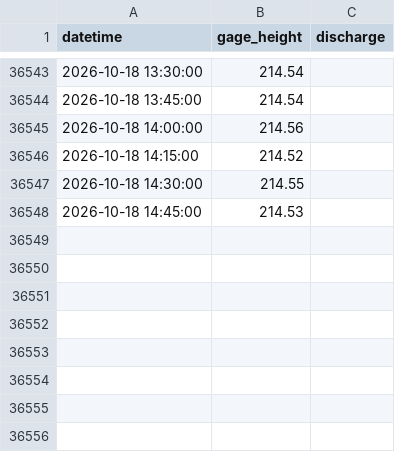
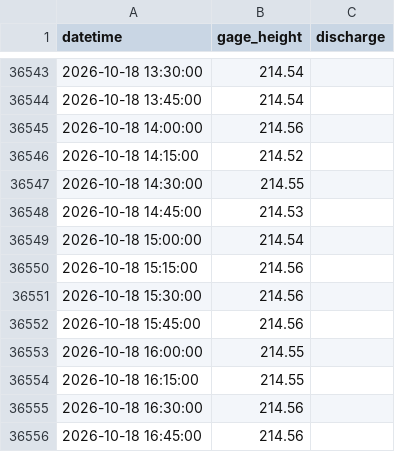
Before and after one commit to Gadi64/embalses-pr, a CSV file: data/50093045_usgs.csv, drawn as a sheet; only a part is shown, gaps mark what is left out; the diff names each change by its address in the sheet, - before the commit and + after, or states it on an @@ line.

```diff
--- a/data/50093045_usgs.csv
+++ b/data/50093045_usgs.csv
+row 36549: 2026-10-18 15:00:00 | 214.54
+row 36550: 2026-10-18 15:15:00 | 214.56
+row 36551: 2026-10-18 15:30:00 | 214.56
+row 36552: 2026-10-18 15:45:00 | 214.56
+row 36553: 2026-10-18 16:00:00 | 214.55
+row 36554: 2026-10-18 16:15:00 | 214.55
+row 36555: 2026-10-18 16:30:00 | 214.56
+row 36556: 2026-10-18 16:45:00 | 214.56
```
Also changed, not shown: data/182827067040500_usgs.csv, data/50027100_usgs.csv, 54 other files.
